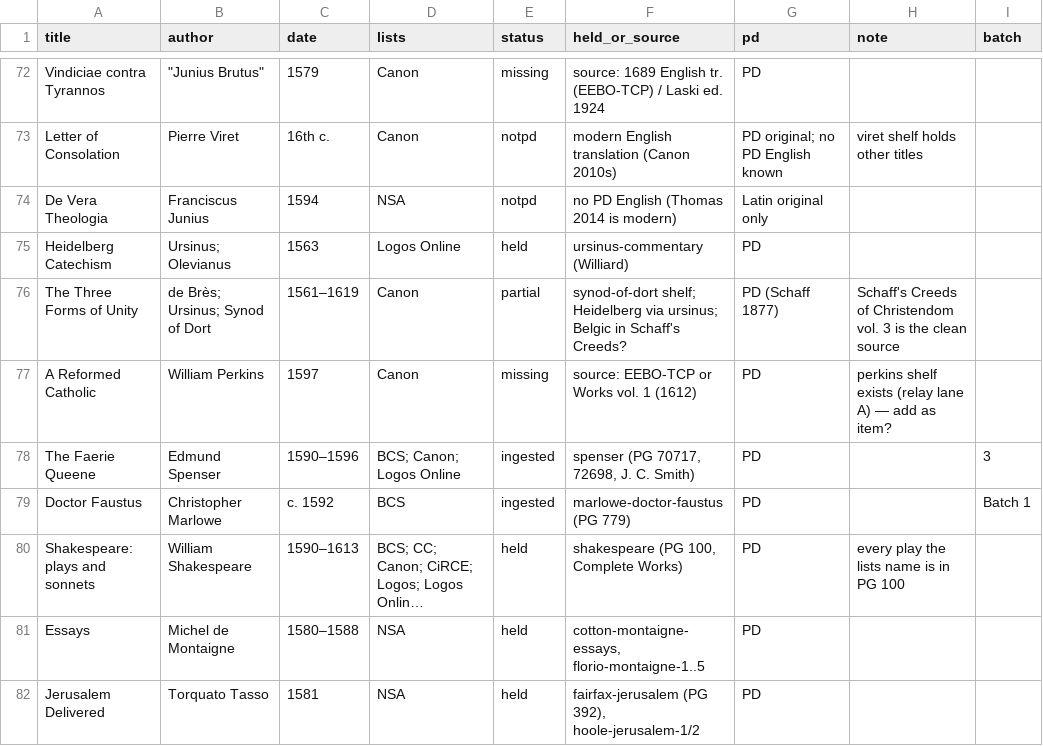
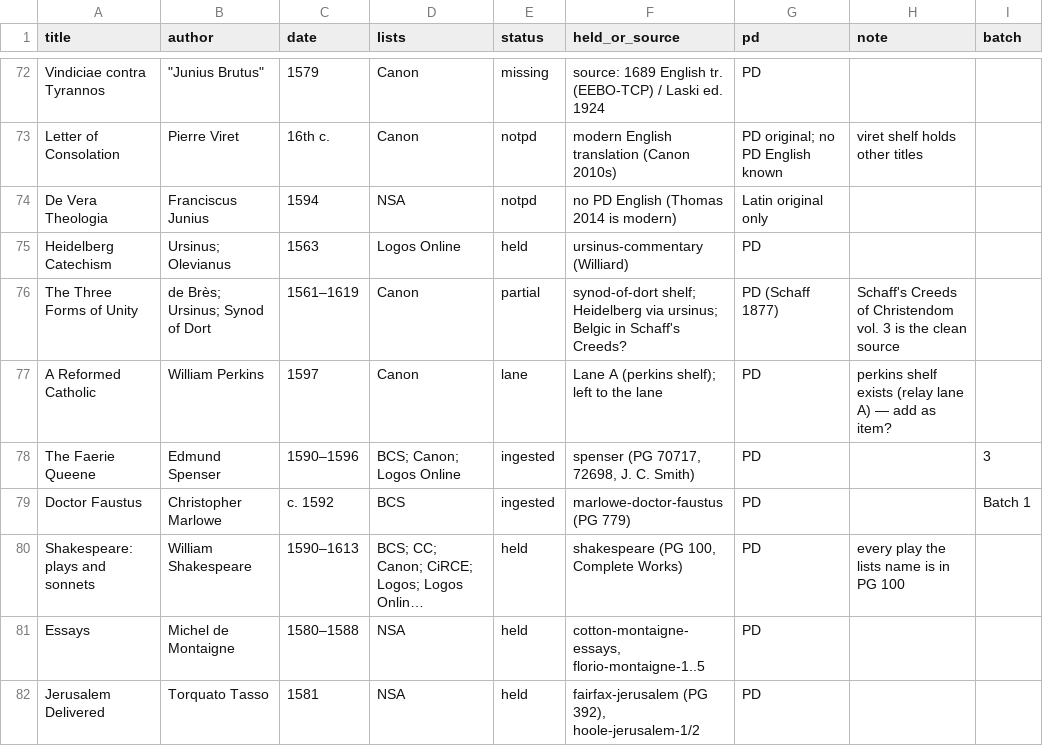
Before and after one commit to Veritas-Essential-Services/canon-corpus, a TSV file: docs/reading-lists/READING-LISTS.tsv, drawn as a sheet; only a part is shown, gaps mark what is left out; long unchanged cells end in …; the diff covers the shown part only.

```diff
--- a/docs/reading-lists/READING-LISTS.tsv
+++ b/docs/reading-lists/READING-LISTS.tsv
@@ -76,3 +76,3 @@ Heidelberg Catechism	Ursinus; Olevianus	1563	Logos Online	held	ursinus-commentar
 The Three Forms of Unity	de Brès; Ursinus; Synod of Dort	1561–1619	Canon	partial	synod-of-dort shelf; Heidelberg via ursinus; Belgic in Schaff's Creeds?	PD (Schaff 1877)	Schaff's Creeds of Christendom vol. 3 is the clean source	
-A Reformed Catholic	William Perkins	1597	Canon	missing	source: EEBO-TCP or Works vol. 1 (1612)	PD	perkins shelf exists (relay lane A) — add as item?	
+A Reformed Catholic	William Perkins	1597	Canon	lane	Lane A (perkins shelf); left to the lane	PD	perkins shelf exists (relay lane A) — add as item?	
 The Faerie Queene	Edmund Spenser	1590–1596	BCS; Canon; Logos Online	ingested	spenser (PG 70717, 72698, J. C. Smith)	PD		3
```
Also changed, not shown: 58 edited cells elsewhere in this file, 16 other files.
